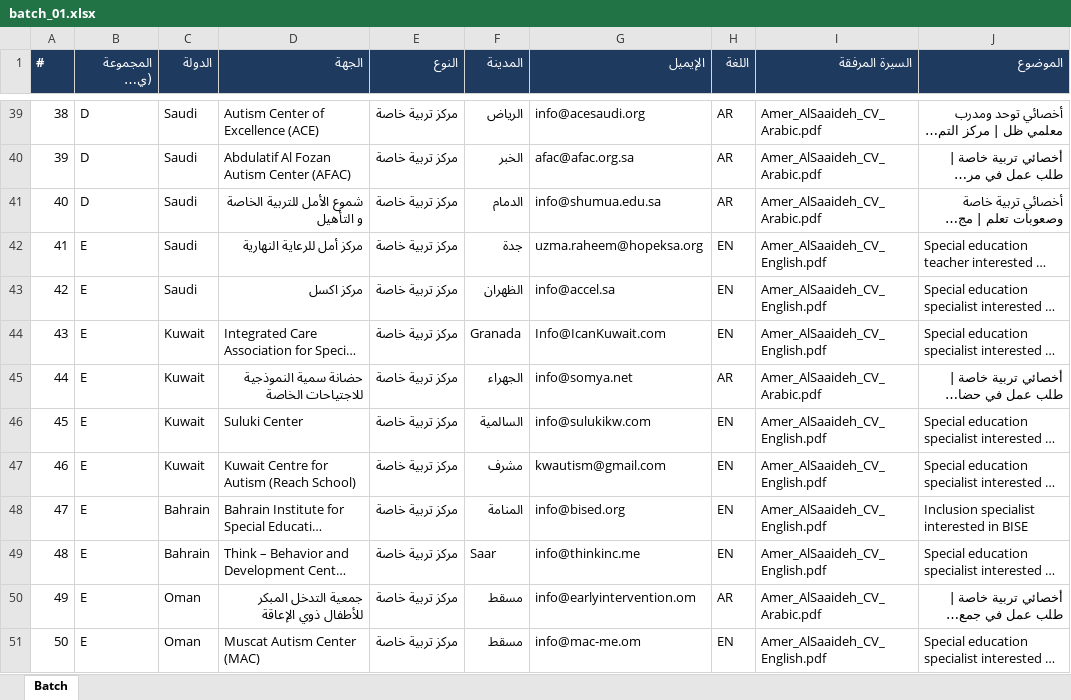
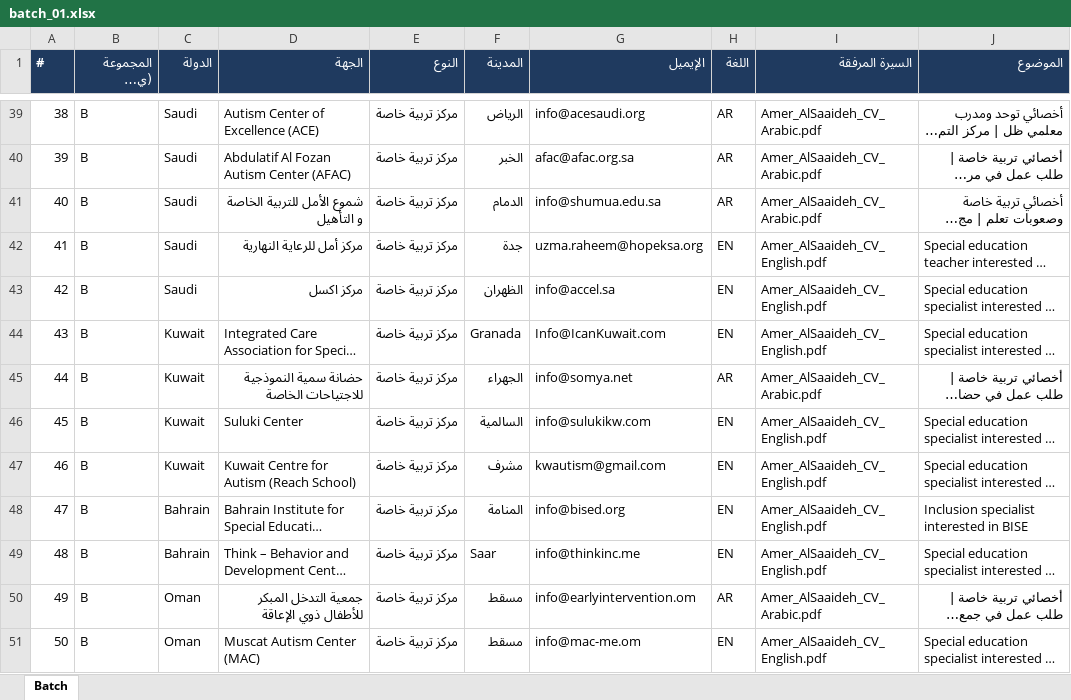
Before and after one commit to apptawfeer-blip/Job-application-11, an Excel workbook: output/drafts/batch_01.xlsx, sheet Batch, drawn as a sheet; only a part is shown, gaps mark what is left out; long unchanged cells end in …; values as stored, in another font and other column widths than the file's, no borders; the diff covers the shown part only; the diff names each change by its address in the sheet, - before the commit and + after, or states it on an @@ line.

```diff
--- a/output/drafts/batch_01.xlsx (sheet Batch)
+++ b/output/drafts/batch_01.xlsx (sheet Batch)
-B39:B41 (المجموعة (يوم الإرسال)): D
+B39:B41 (المجموعة (يوم الإرسال)): B
-B42:B51 (المجموعة (يوم الإرسال)): E
+B42:B51 (المجموعة (يوم الإرسال)): B
```
Also changed, not shown: 27 edited cells elsewhere in this sheet, output/dashboard.xlsx, 9 other files.
